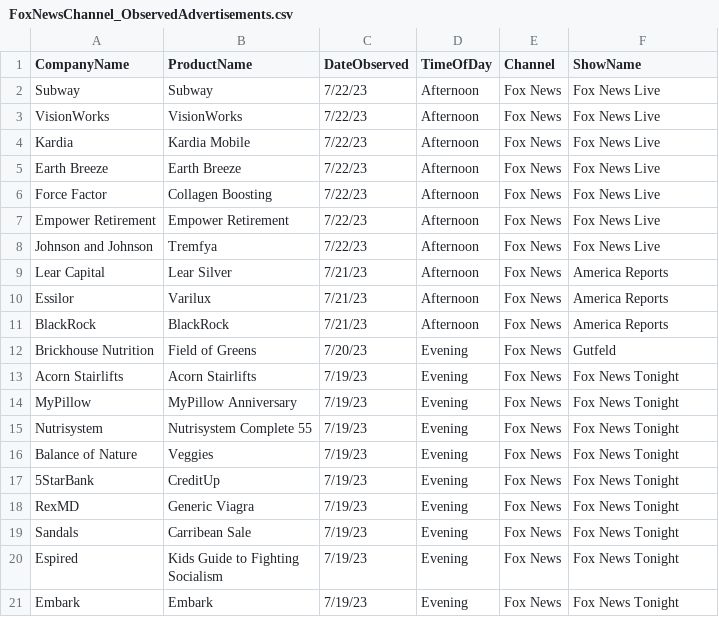
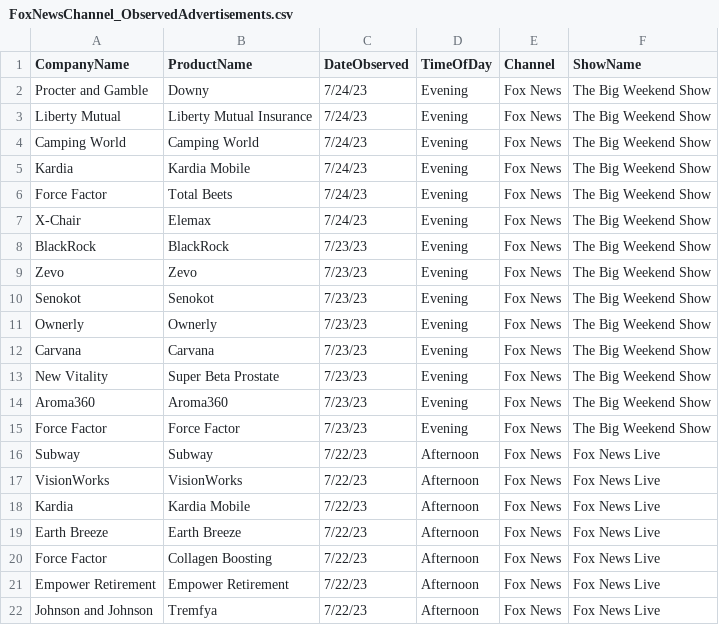
Before and after one commit to whoadvertiseson/whoadvertiseson, a CSV file: FoxNews/FoxNewsChannel_ObservedAdvertisements.csv, drawn as a sheet; only a part is shown; the shorter side is filled out with more unchanged rows; the diff names each change by its address in the sheet, - before the commit and + after, or states it on an @@ line.

```diff
--- a/FoxNews/FoxNewsChannel_ObservedAdvertisements.csv
+++ b/FoxNews/FoxNewsChannel_ObservedAdvertisements.csv
+row 2: Procter and Gamble | Downy | 7/24/23 | Evening | Fox News | The Big Weekend Show
+row 3: Liberty Mutual | Liberty Mutual Insurance | 7/24/23 | Evening | Fox News | The Big Weekend Show
+row 4: Camping World | Camping World | 7/24/23 | Evening | Fox News | The Big Weekend Show
+row 5: Kardia | Kardia Mobile | 7/24/23 | Evening | Fox News | The Big Weekend Show
+row 6: Force Factor | Total Beets | 7/24/23 | Evening | Fox News | The Big Weekend Show
+row 7: X-Chair | Elemax | 7/24/23 | Evening | Fox News | The Big Weekend Show
+row 8: BlackRock | BlackRock | 7/23/23 | Evening | Fox News | The Big Weekend Show
+row 9: Zevo | Zevo | 7/23/23 | Evening | Fox News | The Big Weekend Show
+row 10: Senokot | Senokot | 7/23/23 | Evening | Fox News | The Big Weekend Show
+row 11: Ownerly | Ownerly | 7/23/23 | Evening | Fox News | The Big Weekend Show
+row 12: Carvana | Carvana | 7/23/23 | Evening | Fox News | The Big Weekend Show
+row 13: New Vitality | Super Beta Prostate | 7/23/23 | Evening | Fox News | The Big Weekend Show
+row 14: Aroma360 | Aroma360 | 7/23/23 | Evening | Fox News | The Big Weekend Show
+row 15: Force Factor | Force Factor | 7/23/23 | Evening | Fox News | The Big Weekend Show
```
Also changed, not shown: FoxNews/FoxNewsChannel_RecentTopAdvertisers.csv, 1 other file.
